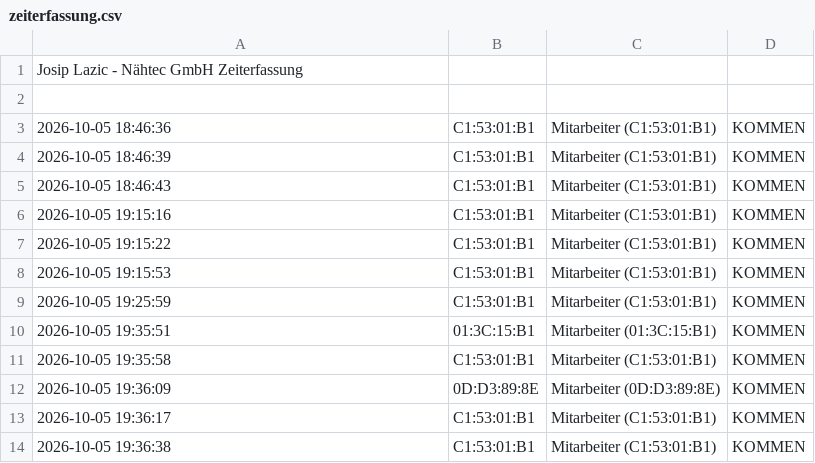
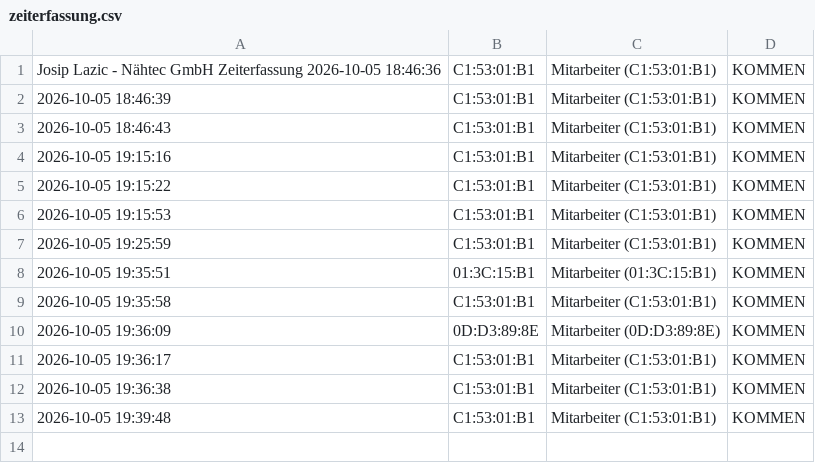
Before and after one commit to nasty007/Zeiterfassung, a CSV file: zeiterfassung.csv, drawn as a sheet.

Commit message:
NFC Buchung Sync

```diff
--- a/zeiterfassung.csv
+++ b/zeiterfassung.csv
@@ -1,4 +1,2 @@
-Josip Lazic - Nähtec GmbH Zeiterfassung
-
-2026-10-05 18:46:36;C1:53:01:B1;Mitarbeiter (C1:53:01:B1);KOMMEN
+Josip Lazic - Nähtec GmbH Zeiterfassung 2026-10-05 18:46:36;C1:53:01:B1;Mitarbeiter (C1:53:01:B1);KOMMEN
 2026-10-05 18:46:39;C1:53:01:B1;Mitarbeiter (C1:53:01:B1);KOMMEN
@@ -14 +12,2 @@ Josip Lazic - Nähtec GmbH Zeiterfassung
 2026-10-05 19:36:38;C1:53:01:B1;Mitarbeiter (C1:53:01:B1);KOMMEN
+2026-10-05 19:39:48;C1:53:01:B1;Mitarbeiter (C1:53:01:B1);KOMMEN
```
